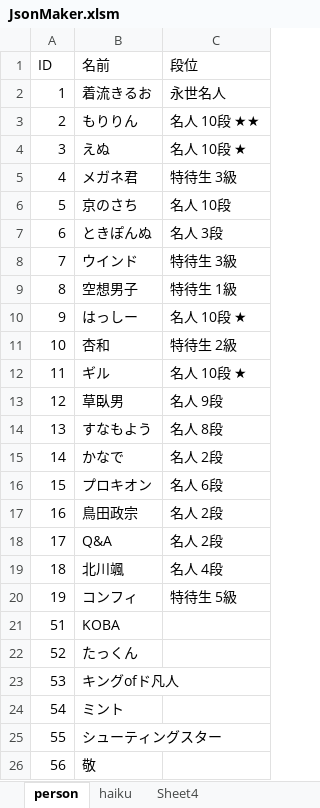
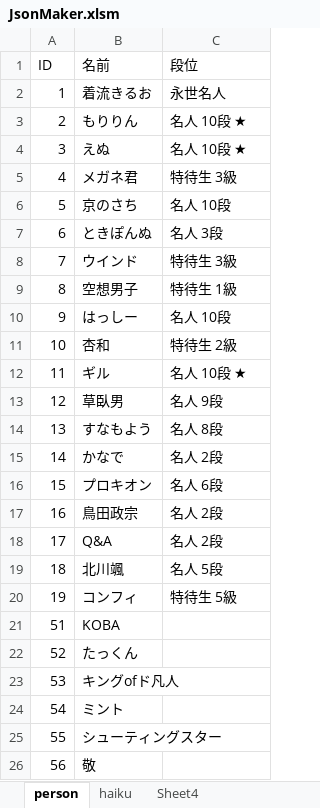
Before and after one commit to ghilgithub/prbt_rengo, an Excel workbook: JsonMaker.xlsm, sheet person, drawn as a sheet; only a part is shown; values as stored, in another font and other column widths than the file's, no borders; charts and pictures not drawn; the diff names each change by its address in the sheet, - before the commit and + after, or states it on an @@ line.

```diff
--- a/JsonMaker.xlsm (sheet person)
+++ b/JsonMaker.xlsm (sheet person)
-C3 (段位): 名人 10段 ★★
+C3 (段位): 名人 10段 ★
-C10 (段位): 名人 10段 ★
+C10 (段位): 名人 10段
-C19 (段位): 名人 4段
+C19 (段位): 名人 5段
```
Also changed, not shown: sheet haiku, charts or pictures, 4 other files.
